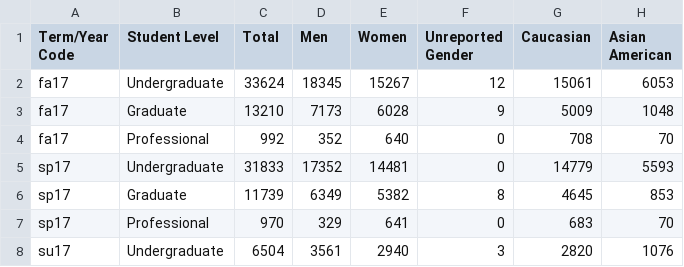
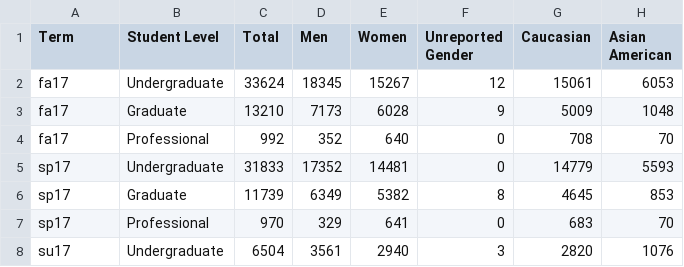
Before and after one commit to zuyouchen/is308-final-proj, a CSV file: data/cumulative_fa17-sp23.csv, drawn as a sheet; only a part is shown; the diff names each change by its address in the sheet, - before the commit and + after, or states it on an @@ line.

Commit message:
generate cumulative data

```diff
--- a/data/cumulative_fa17-sp23.csv
+++ b/data/cumulative_fa17-sp23.csv
-A1: Term/Year Code
+A1: Term
```
Also changed, not shown: 1 other file.
